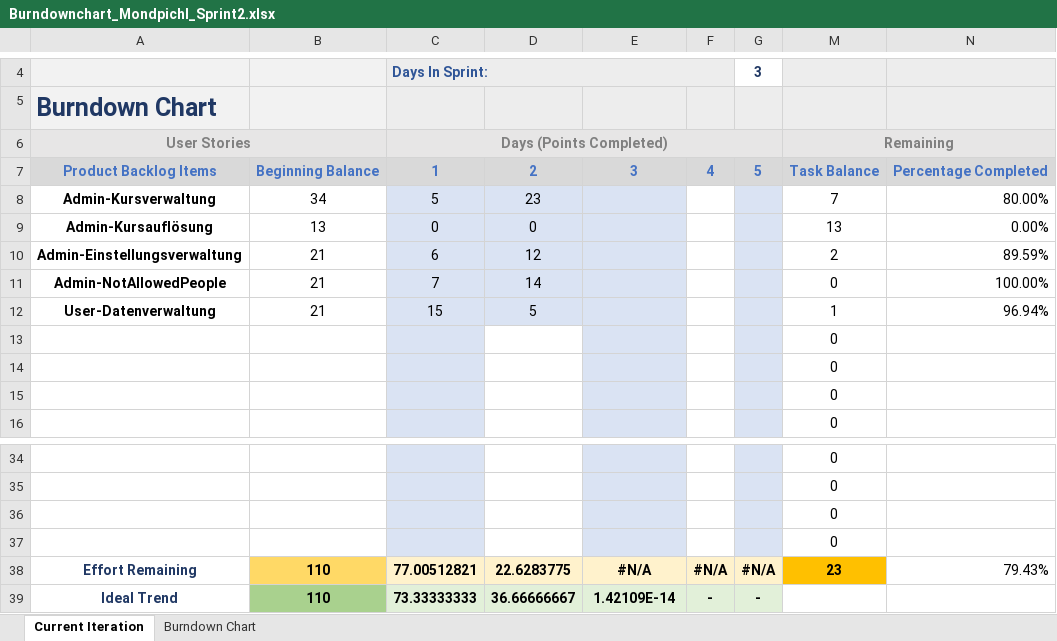
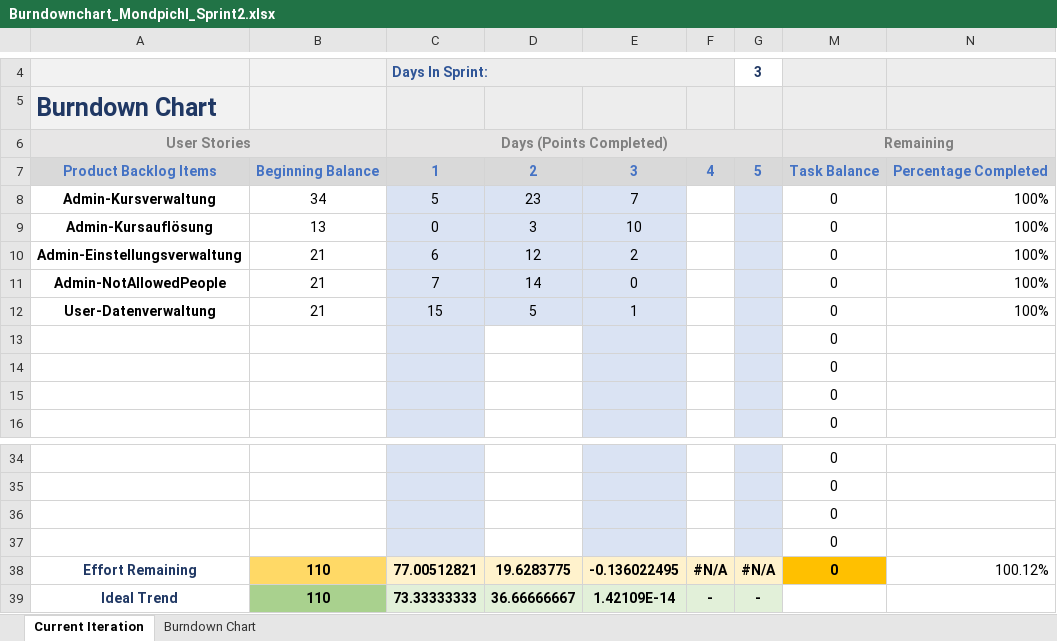
Before and after one commit to AlexanderReiter/Ferienspa-, an Excel workbook: Burndownchart_Mondpichl_Sprint2.xlsx, sheet Current Iteration, drawn as a sheet; only a part is shown, gaps mark what is left out; values as stored, in another font and other column widths than the file's, no borders; charts and pictures and conditional formats not drawn; the diff names each change by its address in the sheet, - before the commit and + after, or states it on an @@ line.

Commit message:
Test

```diff
--- a/Burndownchart_Mondpichl_Sprint2.xlsx (sheet Current Iteration)
+++ b/Burndownchart_Mondpichl_Sprint2.xlsx (sheet Current Iteration)
-E8: (empty)
+E8: 7
-M8: 7
+M8: 0
-N8: 80.00%
+N8: 100%
-D9: 0
+D9: 3
-E9: (empty)
+E9: 10
-M9: 13
+M9: 0
-N9: 0.00%
+N9: 100%
-E10: (empty)
+E10: 2
-M10: 2
+M10: 0
-N10: 89.59%
+N10: 100%
-E11: (empty)
+E11: 0
-N11: 100.00%
+N11: 100%
-E12: (empty)
+E12: 1
-M12: 1
+M12: 0
-N12: 96.94%
+N12: 100%
-D38: 22.6283775
+D38: 19.6283775
-E38: #N/A
+E38: -0.136022495
-M38: 23
+M38: 0
-N38: 79.43%
+N38: 100.12%
```
Also changed, not shown: charts or pictures.
